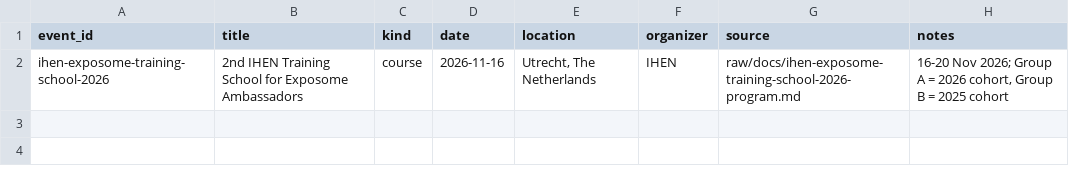
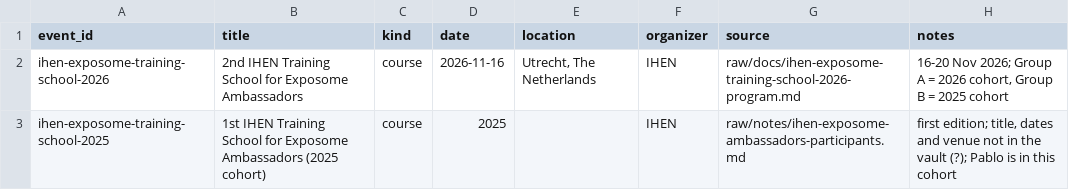
Before and after one commit to PabloKnobel/GOLEM, a CSV file: _system/network/events.csv, drawn as a sheet; the diff names each change by its address in the sheet, - before the commit and + after, or states it on an @@ line.

```diff
--- a/_system/network/events.csv
+++ b/_system/network/events.csv
+row 3: ihen-exposome-training-school-2025 | 1st IHEN Training School for Exposome Ambassadors (2025 cohort) | course | 2025 |  | IHEN | raw/notes/ihen-exposome-ambassadors-participants.md | first edition; title, dates and venue not in the vault (?); Pablo is in this cohort
```
Also changed, not shown: _system/manifest.csv, _system/network/links.csv, 9 other files.
